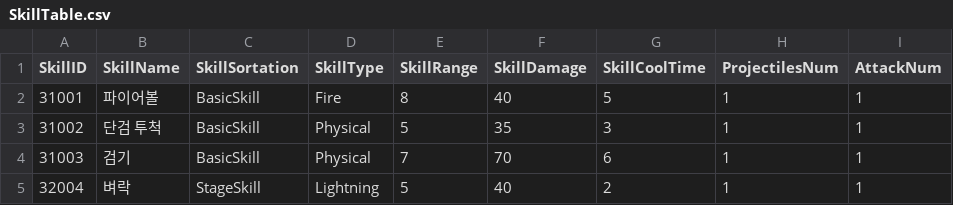
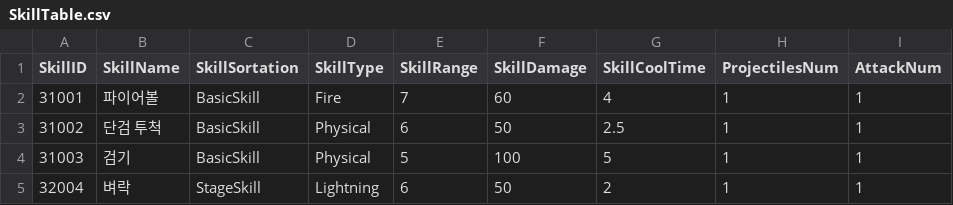
Before and after one commit to HTP31698/Crack_Reckoning, a CSV file: Crack_REckoning/Assets/Resources/DataTables/SkillTable.csv, drawn as a sheet; only a part is shown; the diff names each change by its address in the sheet, - before the commit and + after, or states it on an @@ line.

```diff
--- a/Crack_REckoning/Assets/Resources/DataTables/SkillTable.csv
+++ b/Crack_REckoning/Assets/Resources/DataTables/SkillTable.csv
-E2 (SkillRange): 8
+E2 (SkillRange): 7
-F2 (SkillDamage): 40
+F2 (SkillDamage): 60
-G2 (SkillCoolTime): 5
+G2 (SkillCoolTime): 4
-E3 (SkillRange): 5
+E3 (SkillRange): 6
-F3 (SkillDamage): 35
+F3 (SkillDamage): 50
-G3 (SkillCoolTime): 3
+G3 (SkillCoolTime): 2.5
-E4 (SkillRange): 7
+E4 (SkillRange): 5
-F4 (SkillDamage): 70
+F4 (SkillDamage): 100
-G4 (SkillCoolTime): 6
+G4 (SkillCoolTime): 5
-E5 (SkillRange): 5
+E5 (SkillRange): 6
-F5 (SkillDamage): 40
+F5 (SkillDamage): 50
```
Also changed, not shown: 16 other files.
